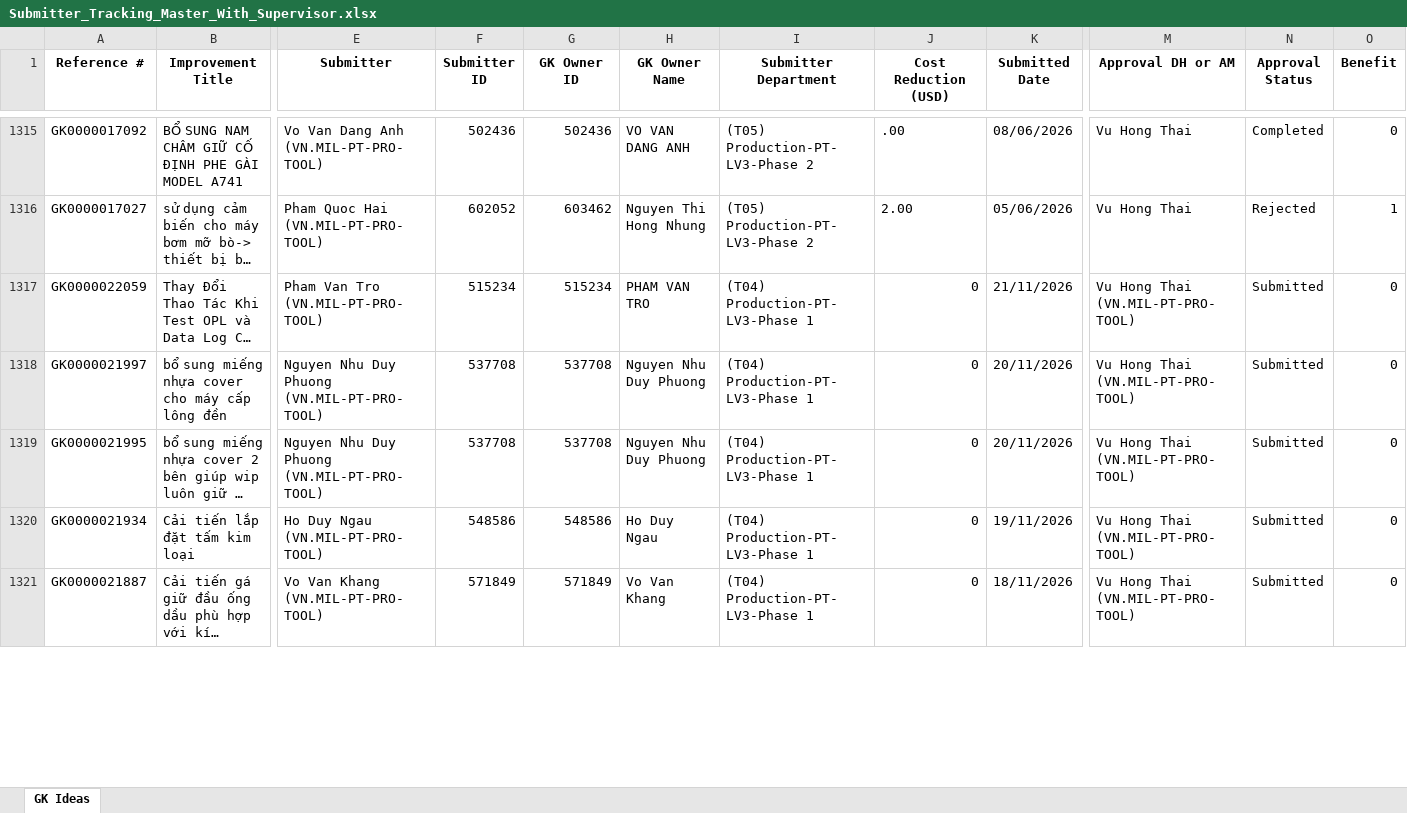
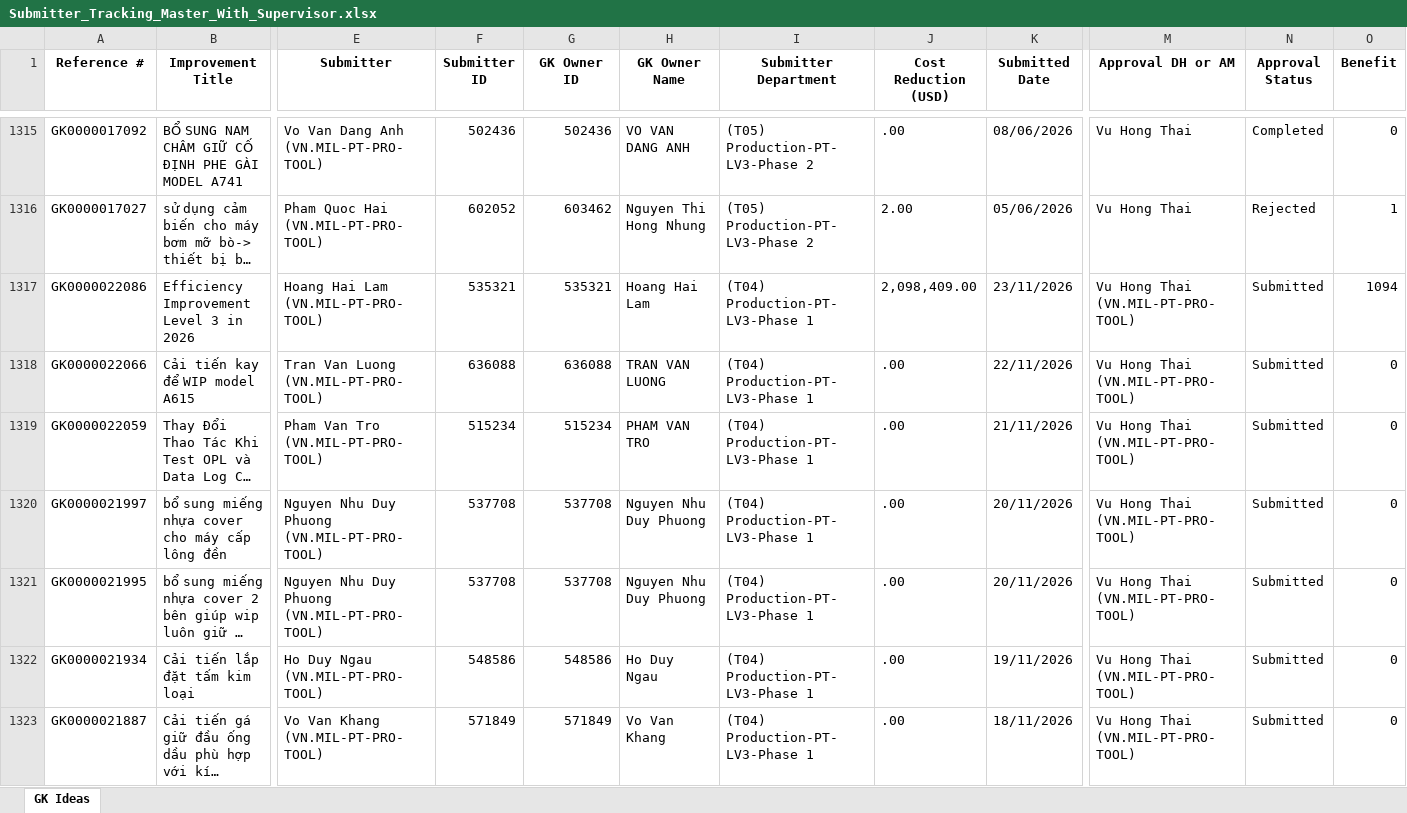
Before and after one commit to baonguyen2210ise-bit/gk-dashboard, an Excel workbook: data/Submitter_Tracking_Master_With_Supervisor.xlsx, sheet GK Ideas, drawn as a sheet; only a part is shown, gaps mark what is left out; long unchanged cells end in …; values as stored, in another font and other column widths than the file's, no borders; addresses are those after the commit; rows hold the shown columns only; the diff covers the shown part only; the diff names each change by its address in the sheet, - before the commit and + after, or states it on an @@ line.

```diff
--- a/data/Submitter_Tracking_Master_With_Supervisor.xlsx (sheet GK Ideas)
+++ b/data/Submitter_Tracking_Master_With_Supervisor.xlsx (sheet GK Ideas)
+row 1317: GK0000022086 | Efficiency Improvement Level 3 in 2026 | Hoang Hai Lam (VN.MIL-PT-PRO-TOOL) | 535321 | 535321 | Hoang Hai Lam | (T04) Production-PT-LV3-Phase 1 | 2,098,409.00 | 23/11/2026 | Vu Hong Thai (VN.MIL-PT-PRO-TOOL) | Submitted | 1094
+row 1318: GK0000022066 | Cải tiến kay để WIP model A615 | Tran Van Luong (VN.MIL-PT-PRO-TOOL) | 636088 | 636088 | TRAN VAN LUONG | (T04) Production-PT-LV3-Phase 1 | .00 | 22/11/2026 | Vu Hong Thai (VN.MIL-PT-PRO-TOOL) | Submitted | 0
-J1319:J1323 (Cost Reduction (USD)): 0
+J1319:J1323 (Cost Reduction (USD)): .00
```
Also changed, not shown: 7 added rows and 271 edited cells elsewhere in this sheet.
